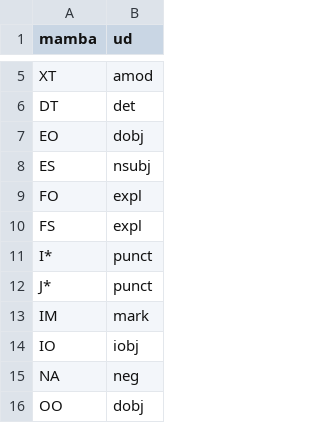
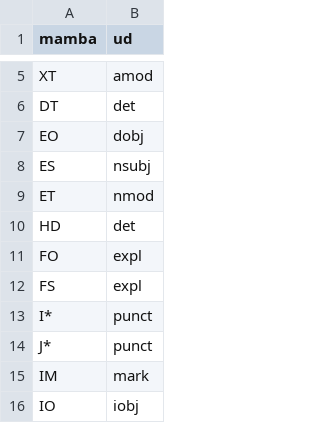
Before and after one commit to ninpnin/ParlaMint, a CSV file: Data/ParlaMint-SE/mamba_ud.csv, drawn as a sheet; only a part is shown, gaps mark what is left out; the shorter side is filled out with more unchanged rows; the diff names each change by its address in the sheet, - before the commit and + after, or states it on an @@ line.

```diff
--- a/Data/ParlaMint-SE/mamba_ud.csv
+++ b/Data/ParlaMint-SE/mamba_ud.csv
+row 9: ET | nmod
+row 10: HD | det
```
Also changed, not shown: 1 other file.
